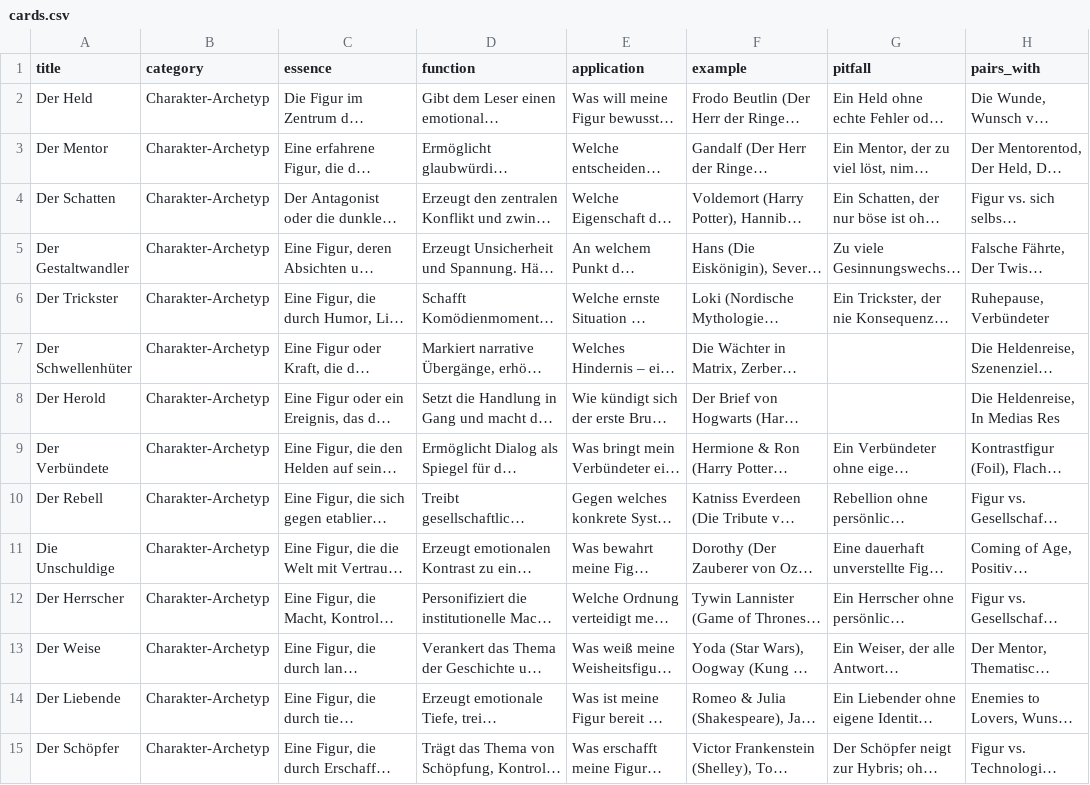
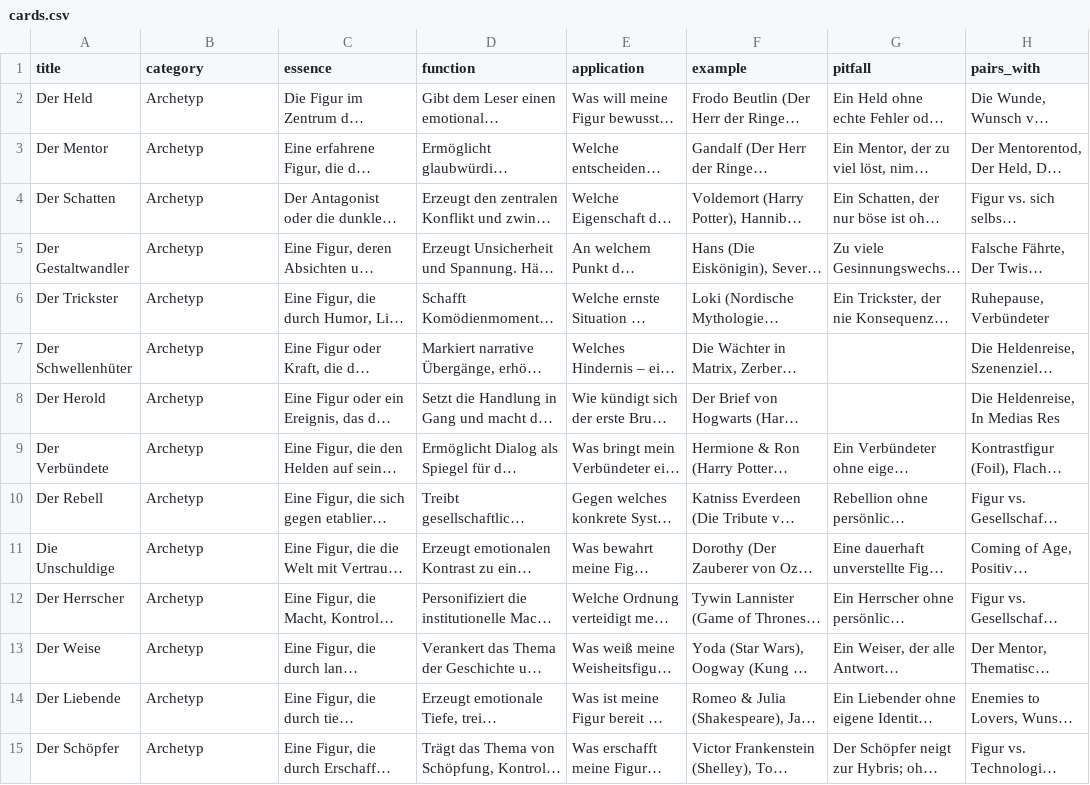
Before and after one commit to michasng/tintenfunken, a CSV file: cards.csv, drawn as a sheet; only a part is shown; long unchanged cells end in …; the diff covers the shown part only; the diff names each change by its address in the sheet, - before the commit and + after, or states it on an @@ line.

```diff
--- a/cards.csv
+++ b/cards.csv
-B2:B15 (category): Charakter-Archetyp
+B2:B15 (category): Archetyp
```
Also changed, not shown: 82 edited cells elsewhere in this file, 1 other file.
